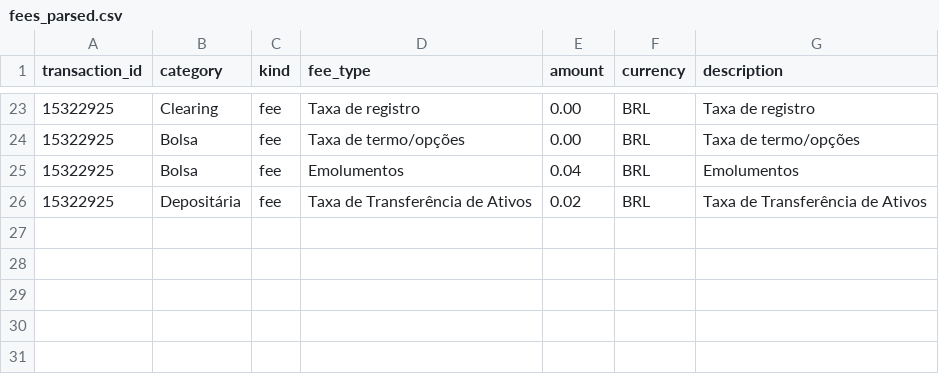
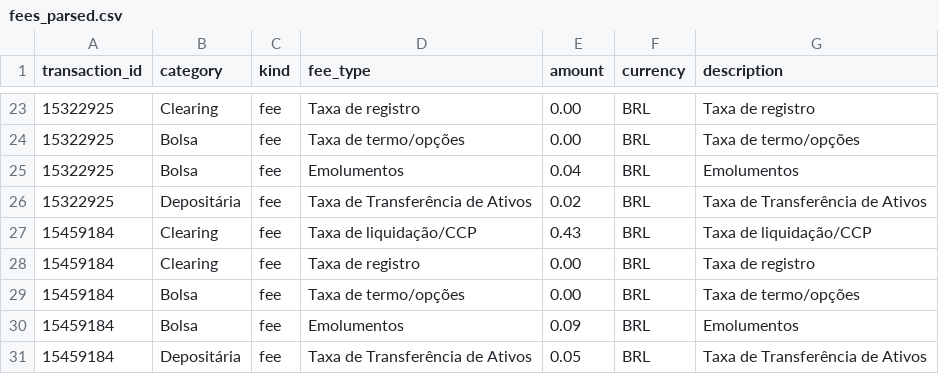
Before and after one commit to gabrielcamposic/PortfolioESG, a CSV file: data/fees_parsed.csv, drawn as a sheet; only a part is shown, gaps mark what is left out; the diff names each change by its address in the sheet, - before the commit and + after, or states it on an @@ line.

```diff
--- a/data/fees_parsed.csv
+++ b/data/fees_parsed.csv
+row 27: 15459184 | Clearing | fee | Taxa de liquidação/CCP | 0.43 | BRL | Taxa de liquidação/CCP
+row 28: 15459184 | Clearing | fee | Taxa de registro | 0.00 | BRL | Taxa de registro
+row 29: 15459184 | Bolsa | fee | Taxa de termo/opções | 0.00 | BRL | Taxa de termo/opções
+row 30: 15459184 | Bolsa | fee | Emolumentos | 0.09 | BRL | Emolumentos
+row 31: 15459184 | Depositária | fee | Taxa de Transferência de Ativos | 0.05 | BRL | Taxa de Transferência de Ativos
```
Also changed, not shown: data/ledger.csv, data/transactions_parsed.csv, 3 other files.
